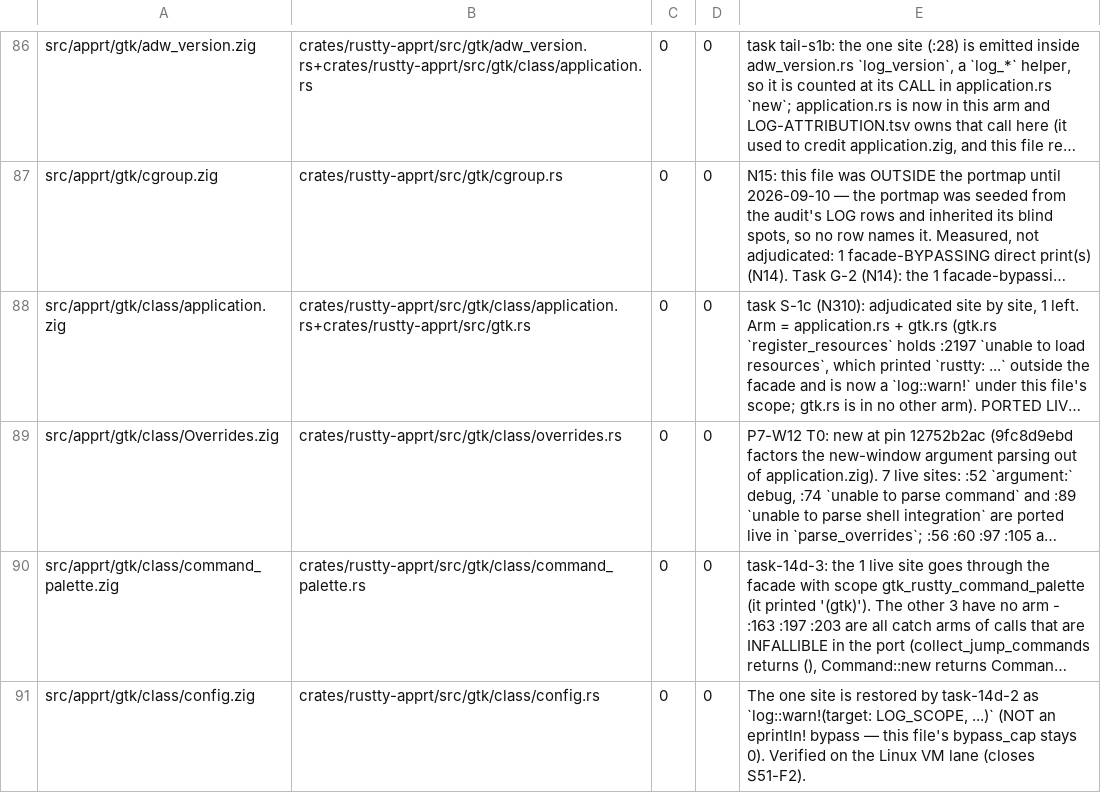
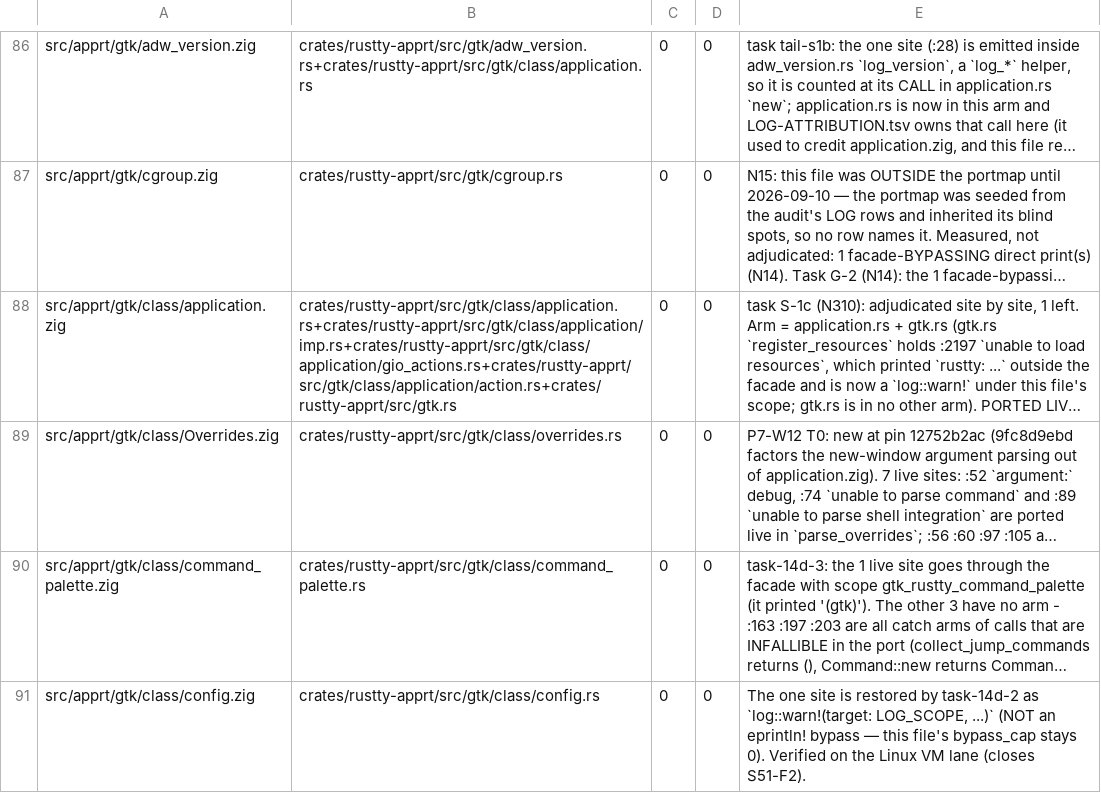
Before and after one commit to AirelyDev/rustty, a TSV file: .port/parity-closure/LOG-PORTMAP.tsv, drawn as a sheet; only a part is shown, gaps mark what is left out; long unchanged cells end in …; the diff names each change by its address in the sheet, - before the commit and + after, or states it on an @@ line.

```diff
--- a/.port/parity-closure/LOG-PORTMAP.tsv
+++ b/.port/parity-closure/LOG-PORTMAP.tsv
-B88: crates/rustty-apprt/src/gtk/class/application.rs+crates/rustty-apprt/src/gtk.rs
+B88: crates/rustty-apprt/src/gtk/class/application.rs+crates/rustty-apprt/src/gtk/class/application/imp.rs+crates/rustty-apprt/src/gtk/class/application/gio_actions.rs+crates/rustty-apprt/src/gtk/class/application/action.rs+crates/rustty-apprt/src/gtk.rs
```
Also changed, not shown: .port/parity-closure/LOG-ABSENT-SITES.tsv, 6 other files.
